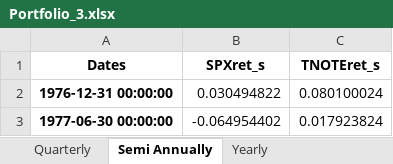
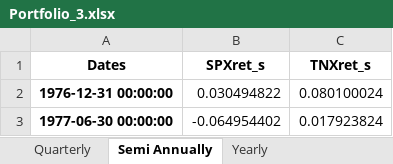
Before and after one commit to FlyingParachute/MathFin_RL, an Excel workbook: data/processed/Portfolio_3.xlsx, sheet Semi Annually, drawn as a sheet; only a part is shown; values as stored, in another font and other column widths than the file's, no borders; the diff names each change by its address in the sheet, - before the commit and + after, or states it on an @@ line.

```diff
--- a/data/processed/Portfolio_3.xlsx (sheet Semi Annually)
+++ b/data/processed/Portfolio_3.xlsx (sheet Semi Annually)
-C1: TNOTEret_s
+C1: TNXret_s
```
Also changed, not shown: sheet Yearly, sheet Quarterly, data/processed/Portfolio_1.xlsx, 4 other files.
